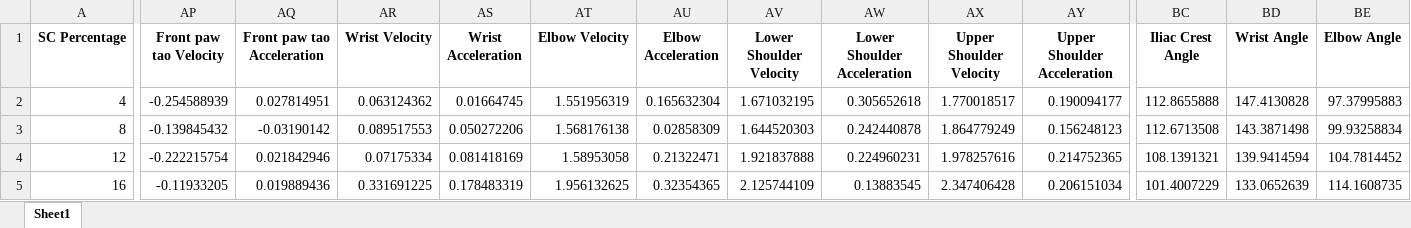
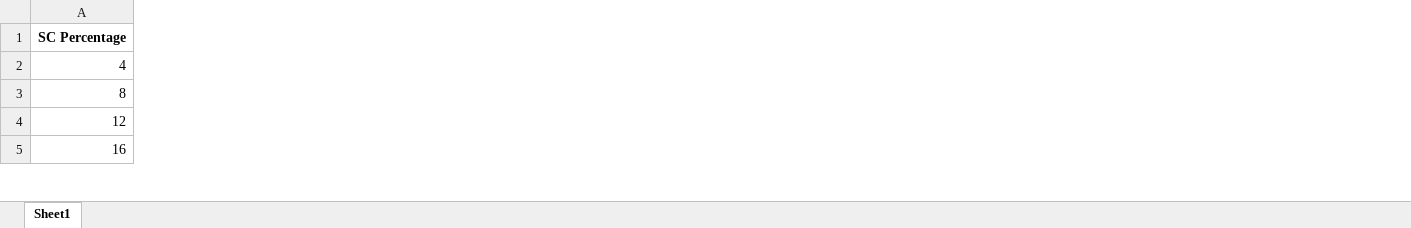
Before and after one commit to mahan-hosseini/AutoGaitA, an Excel workbook: example data/12mm/Results/ID 18 - Run 2/ID 18 - Run 2 - Average Stepcycle.xlsx, sheet Sheet1, drawn as a sheet; only a part is shown, gaps mark what is left out; values as stored, in another font and other column widths than the file's, no borders; removed rows and columns are numbered as before the commit, all else as after; the diff covers the shown part only; the diff names each change by its address in the sheet, - before the commit and + after, or states it on an @@ line.

```diff
--- a/example data/12mm/Results/ID 18 - Run 2/ID 18 - Run 2 - Average Stepcycle.xlsx (sheet Sheet1)
+++ b/example data/12mm/Results/ID 18 - Run 2/ID 18 - Run 2 - Average Stepcycle.xlsx (sheet Sheet1)
-column AP (Front paw tao Velocity), rows 2-5: -0.254588939 | -0.139845432 | -0.222215754 | -0.11933205
-column AQ (Front paw tao Acceleration), rows 2-5: 0.027814951 | -0.03190142 | 0.021842946 | 0.019889436
-column AR (Wrist Velocity), rows 2-5: 0.063124362 | 0.089517553 | 0.07175334 | 0.331691225
-column AS (Wrist Acceleration), rows 2-5: 0.01664745 | 0.050272206 | 0.081418169 | 0.178483319
-column AT (Elbow Velocity), rows 2-5: 1.551956319 | 1.568176138 | 1.58953058 | 1.956132625
-column AU (Elbow Acceleration), rows 2-5: 0.165632304 | 0.02858309 | 0.21322471 | 0.32354365
-column AV (Lower Shoulder Velocity), rows 2-5: 1.671032195 | 1.644520303 | 1.921837888 | 2.125744109
-column AW (Lower Shoulder Acceleration), rows 2-5: 0.305652618 | 0.242440878 | 0.224960231 | 0.13883545
-column AX (Upper Shoulder Velocity), rows 2-5: 1.770018517 | 1.864779249 | 1.978257616 | 2.347406428
-column AY (Upper Shoulder Acceleration), rows 2-5: 0.190094177 | 0.156248123 | 0.214752365 | 0.206151034
-column BC (Iliac Crest Angle), rows 2-5: 112.8655888 | 112.6713508 | 108.1391321 | 101.4007229
-column BD (Wrist Angle), rows 2-5: 147.4130828 | 143.3871498 | 139.9414594 | 133.0652639
-column BE (Elbow Angle), rows 2-5: 97.37995883 | 99.93258834 | 104.7814452 | 114.1608735
```
Also changed, not shown: 1 added row, 1 removed row, 9 removed columns and 144 edited cells elsewhere in this sheet, example data/12mm/Results/ID 14 - Run 3/ID 14 - Run 3 - Average Stepcycle.xlsx, example data/12mm/Results/ID 15 - Run 3/ID 15 - Run 3 - Average Stepcycle.xlsx, 5 other files.
